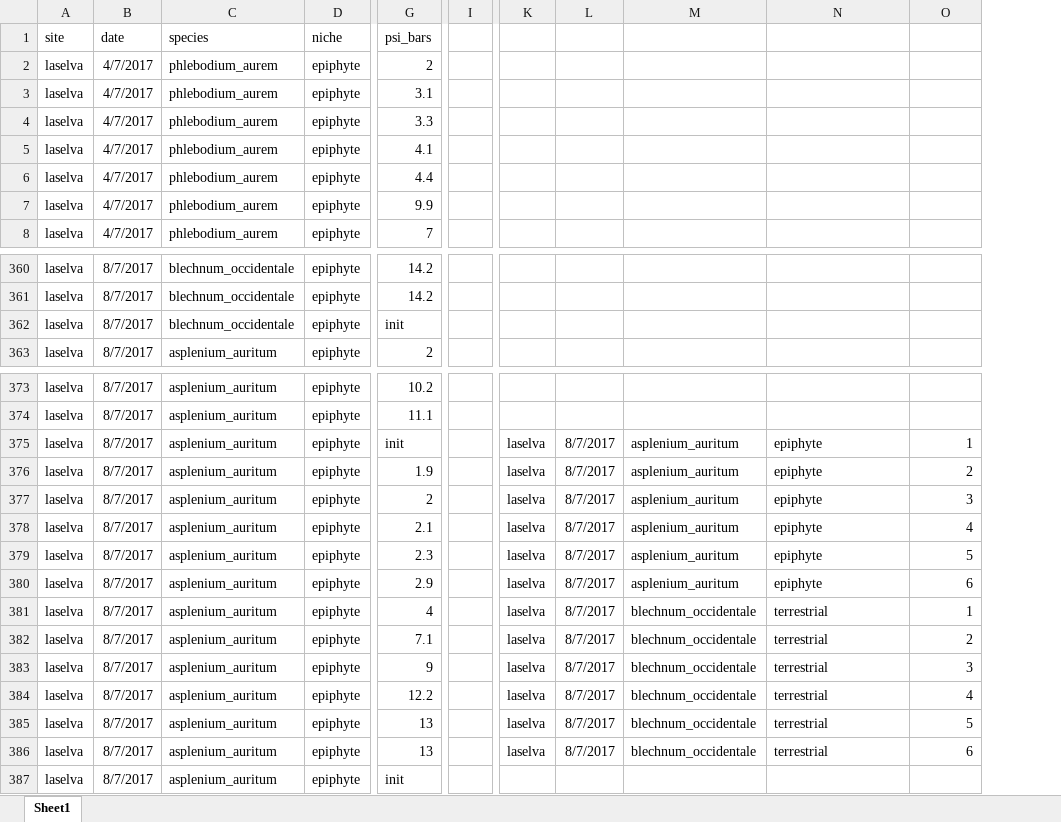
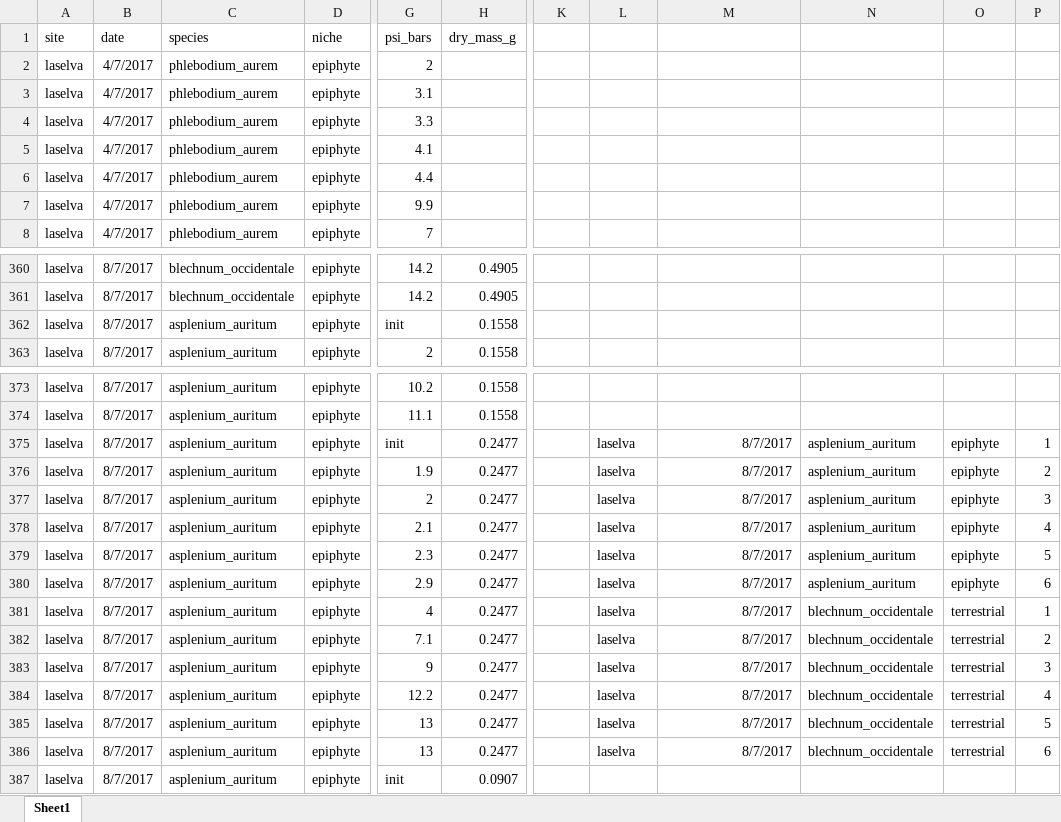
Before and after one commit to CourtneyCampany/sporgasm, an Excel workbook: raw_data/pv_curves.xlsx, sheet Sheet1, drawn as a sheet; only a part is shown, gaps mark what is left out; values as stored, in another font and other column widths than the file's, no borders; removed rows and columns are numbered as before the commit, all else as after; the diff names each change by its address in the sheet, - before the commit and + after, or states it on an @@ line.

Commit message:
data entry for stomatal density, sla and pv curves dry mass of ferns

```diff
--- a/raw_data/pv_curves.xlsx (sheet Sheet1)
+++ b/raw_data/pv_curves.xlsx (sheet Sheet1)
+column H (dry_mass_g), rows 360-363: 0.4905 | 0.4905 | 0.1558 | 0.1558; rows 373-387: 0.1558 | 0.1558 | 0.2477 | 0.2477 | 0.2477 | 0.2477 | 0.2477 | 0.2477 | 0.2477 | 0.2477 | 0.2477 | 0.2477 | 0.2477 | 0.2477 | 0.0907
-column I, empty
+column P, rows 375-386: 1 | 2 | 3 | 4 | 5 | 6 | 1 | 2 | 3 | 4 | 5 | 6
-C362 (species): blechnum_occidentale
+C362 (species): asplenium_auritum
-K375:K386: laselva
+K375:K386: (empty)
-L375:L386: 8/7/2017
+L375:L386: laselva
-M375:M380: asplenium_auritum
+M375:M380: 8/7/2017
-N375:N380: epiphyte
+N375:N380: asplenium_auritum
-O375: 1
+O375: epiphyte
-O376: 2
+O376: epiphyte
-O377: 3
+O377: epiphyte
-O378: 4
+O378: epiphyte
-O379: 5
+O379: epiphyte
-O380: 6
+O380: epiphyte
-M381:M386: blechnum_occidentale
+M381:M386: 8/7/2017
-N381:N386: terrestrial
+N381:N386: blechnum_occidentale
-O381: 1
+O381: terrestrial
-O382: 2
+O382: terrestrial
-O383: 3
+O383: terrestrial
-O384: 4
+O384: terrestrial
-O385: 5
+O385: terrestrial
-O386: 6
+O386: terrestrial
```
Also changed, not shown: 2 other files.
